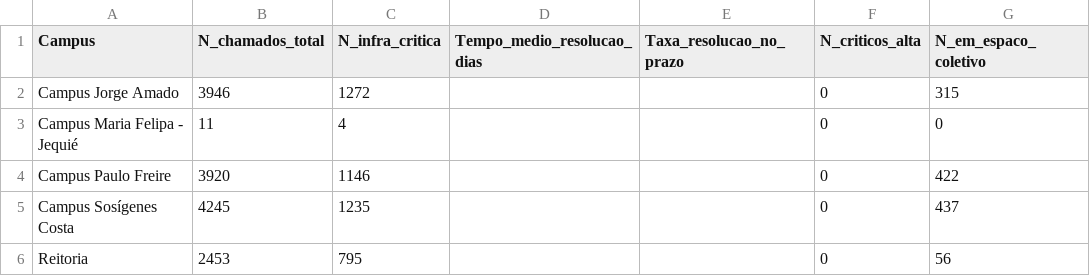
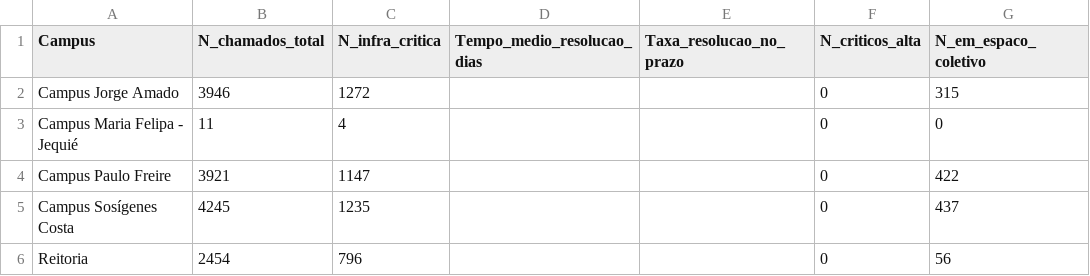
Before and after one commit to adinailson88/malha-ods-esg, a CSV file: dados_csv/indicadores_ods.csv, drawn as a sheet; only a part is shown; the diff names each change by its address in the sheet, - before the commit and + after, or states it on an @@ line.

```diff
--- a/dados_csv/indicadores_ods.csv
+++ b/dados_csv/indicadores_ods.csv
-B4 (N_chamados_total): 3920
+B4 (N_chamados_total): 3921
-C4 (N_infra_critica): 1146
+C4 (N_infra_critica): 1147
-B6 (N_chamados_total): 2453
+B6 (N_chamados_total): 2454
-C6 (N_infra_critica): 795
+C6 (N_infra_critica): 796
```
Also changed, not shown: 2 other files.
